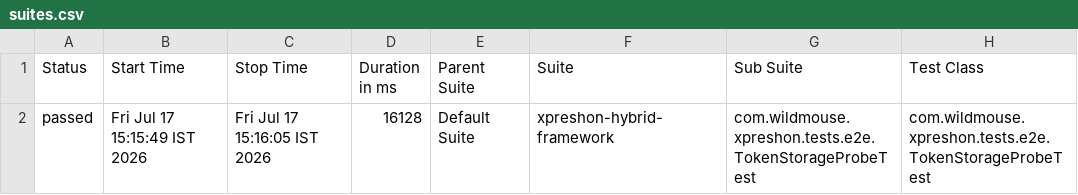
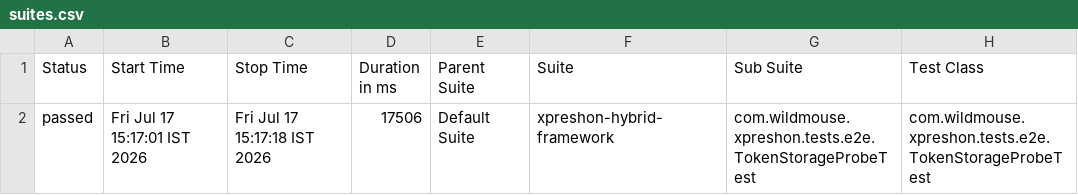
Before and after one commit to sarandadanika/wm-test-report, a CSV file: releases/release-01/data/suites.csv, drawn as a sheet; only a part is shown; the diff names each change by its address in the sheet, - before the commit and + after, or states it on an @@ line.

Commit message:
release-01 - 18/18 passed (2026-07-17 15:17)

```diff
--- a/releases/release-01/data/suites.csv
+++ b/releases/release-01/data/suites.csv
-B2 (Start Time): Fri Jul 17 15:15:49 IST 2026
+B2 (Start Time): Fri Jul 17 15:17:01 IST 2026
-C2 (Stop Time): Fri Jul 17 15:16:05 IST 2026
+C2 (Stop Time): Fri Jul 17 15:17:18 IST 2026
-D2 (Duration in ms): 16128
+D2 (Duration in ms): 17506
```
Also changed, not shown: 23 other files.
